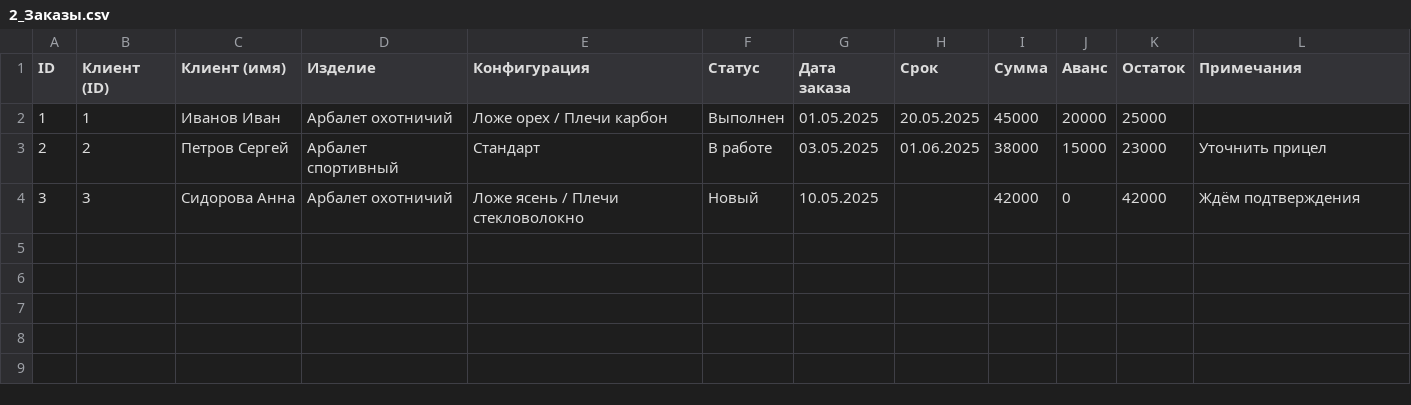
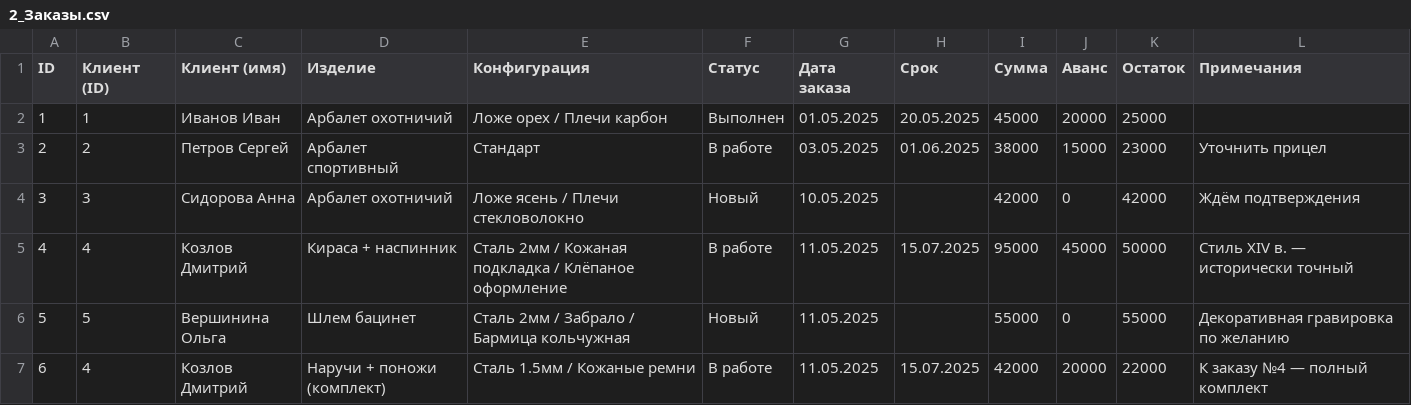
Before and after one commit to Morivan/-Calradia, a CSV file: exports/yandex-tables/2_Заказы.csv, drawn as a sheet.

```diff
--- a/exports/yandex-tables/2_Заказы.csv
+++ b/exports/yandex-tables/2_Заказы.csv
@@ -4 +4,4 @@ ID,Клиент (ID),Клиент (имя),Изделие,Конфигураци
 3,3,Сидорова Анна,Арбалет охотничий,Ложе ясень / Плечи стекловолокно,Новый,10.05.2025,,42000,0,42000,Ждём подтверждения
+4,4,Козлов Дмитрий,Кираса + наспинник,Сталь 2мм / Кожаная подкладка / Клёпаное оформление,В работе,11.05.2025,15.07.2025,95000,45000,50000,Стиль XIV в. — исторически точный
+5,5,Вершинина Ольга,Шлем бацинет,Сталь 2мм / Забрало / Бармица кольчужная,Новый,11.05.2025,,55000,0,55000,Декоративная гравировка по желанию
+6,4,Козлов Дмитрий,Наручи + поножи (комплект),Сталь 1.5мм / Кожаные ремни,В работе,11.05.2025,15.07.2025,42000,20000,22000,К заказу №4 — полный комплект
```
Also changed, not shown: exports/yandex-tables/1_Клиенты.csv, exports/yandex-tables/3_Материалы.csv, 3 other files.
